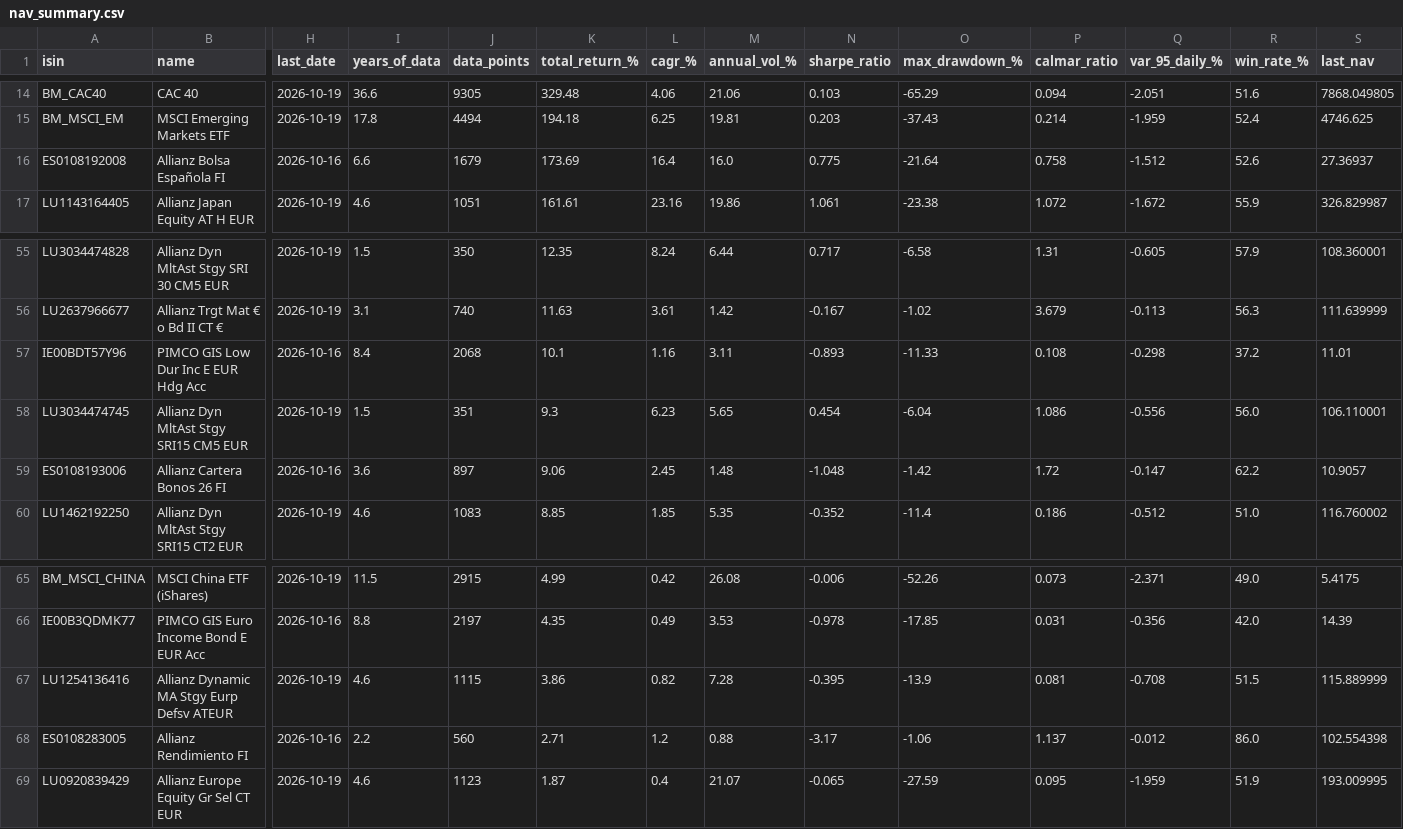
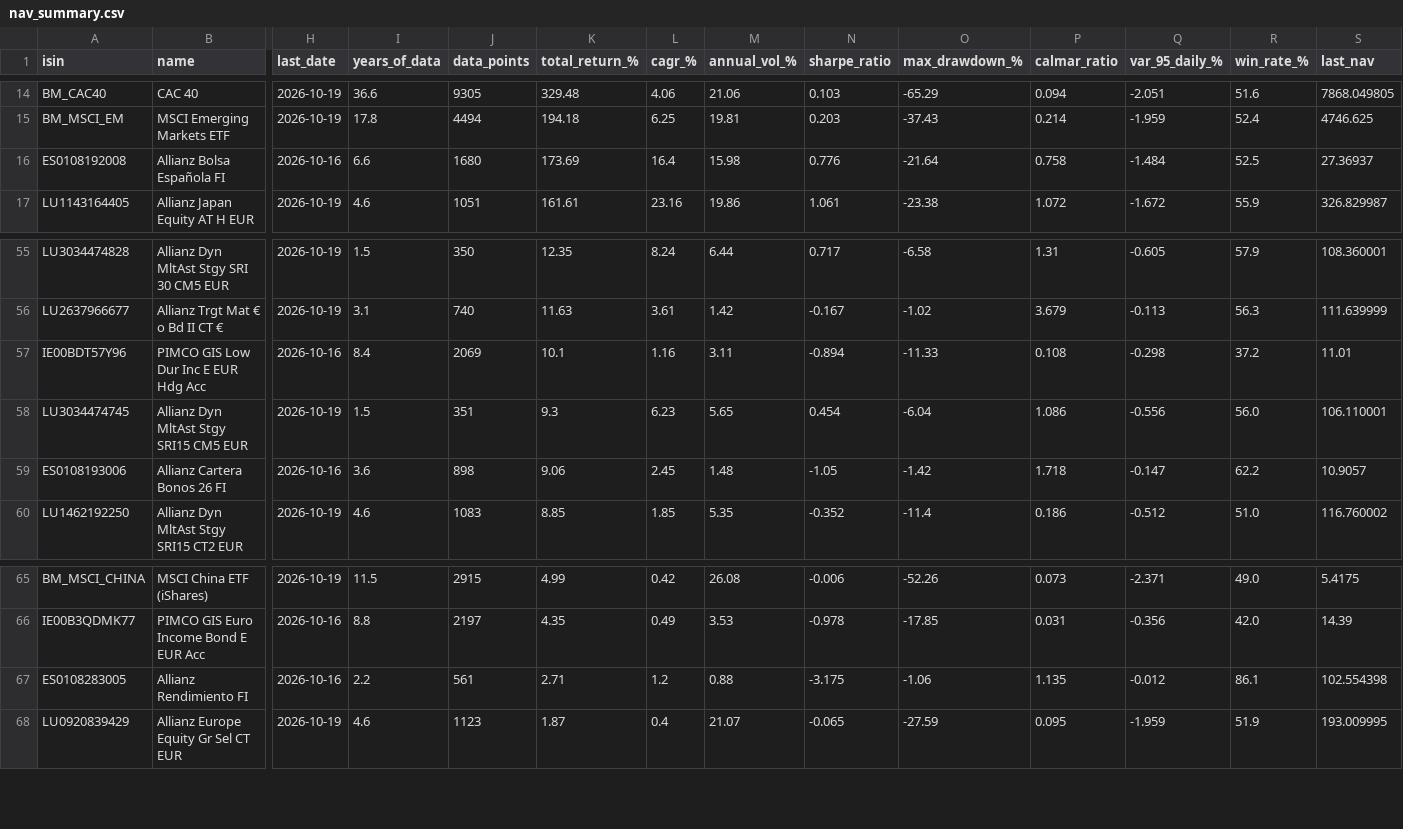
Before and after one commit to aleixtrull/allianz-fund-terminal, a CSV file: data/nav_summary.csv, drawn as a sheet; only a part is shown, gaps mark what is left out; removed rows and columns are numbered as before the commit, all else as after; rows hold the shown columns only; the diff names each change by its address in the sheet, - before the commit and + after, or states it on an @@ line.

```diff
--- a/data/nav_summary.csv
+++ b/data/nav_summary.csv
-J16 (data_points): 1679
+J16 (data_points): 1680
-M16 (annual_vol_%): 16.0
+M16 (annual_vol_%): 15.98
-N16 (sharpe_ratio): 0.775
+N16 (sharpe_ratio): 0.776
-Q16 (var_95_daily_%): -1.512
+Q16 (var_95_daily_%): -1.484
-R16 (win_rate_%): 52.6
+R16 (win_rate_%): 52.5
-J57 (data_points): 2068
+J57 (data_points): 2069
-N57 (sharpe_ratio): -0.893
+N57 (sharpe_ratio): -0.894
-J59 (data_points): 897
+J59 (data_points): 898
-N59 (sharpe_ratio): -1.048
+N59 (sharpe_ratio): -1.05
-P59 (calmar_ratio): 1.72
+P59 (calmar_ratio): 1.718
-row 67: LU1254136416 | Allianz Dynamic MA Stgy Eurp Defsv ATEUR | 2026-10-19 | 4.6 | 1115 | 3.86 | 0.82 | 7.28 | -0.395 | -13.9 | 0.081 | -0.708 | 51.5 | 115.889999
-J67 (data_points): 560
+J67 (data_points): 561
-N67 (sharpe_ratio): -3.17
+N67 (sharpe_ratio): -3.175
-P67 (calmar_ratio): 1.137
+P67 (calmar_ratio): 1.135
-R67 (win_rate_%): 86.0
+R67 (win_rate_%): 86.1
```
Also changed, not shown: 1 other file.
